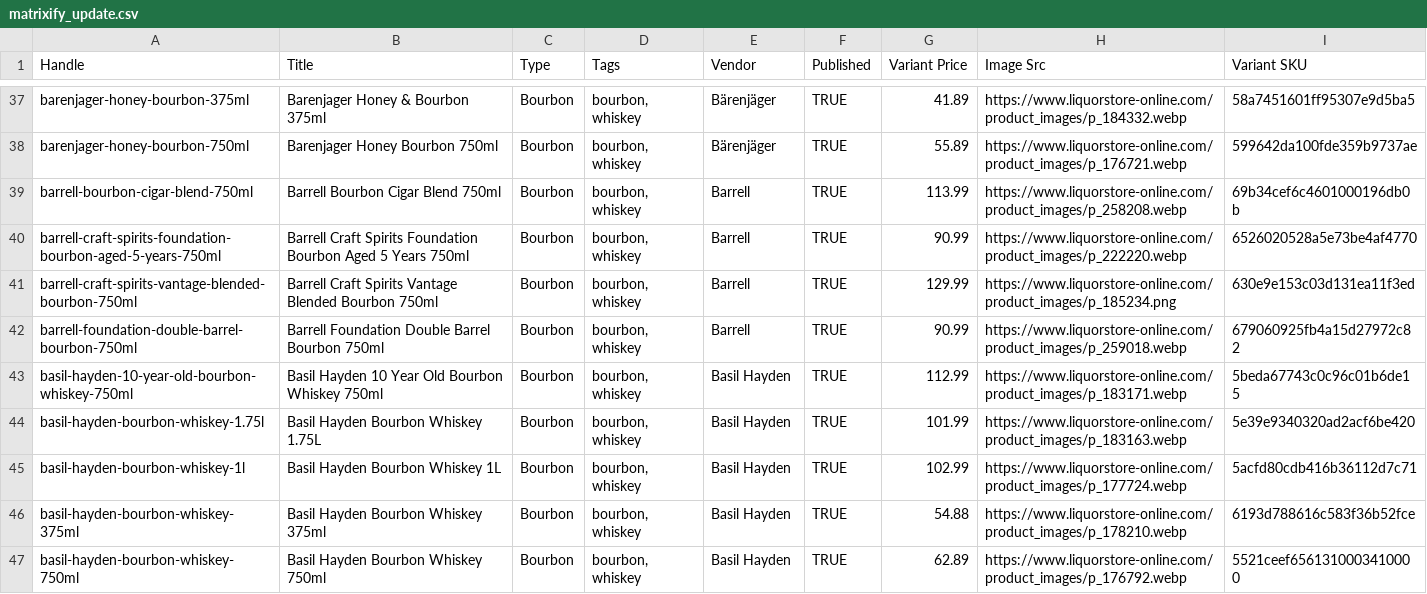
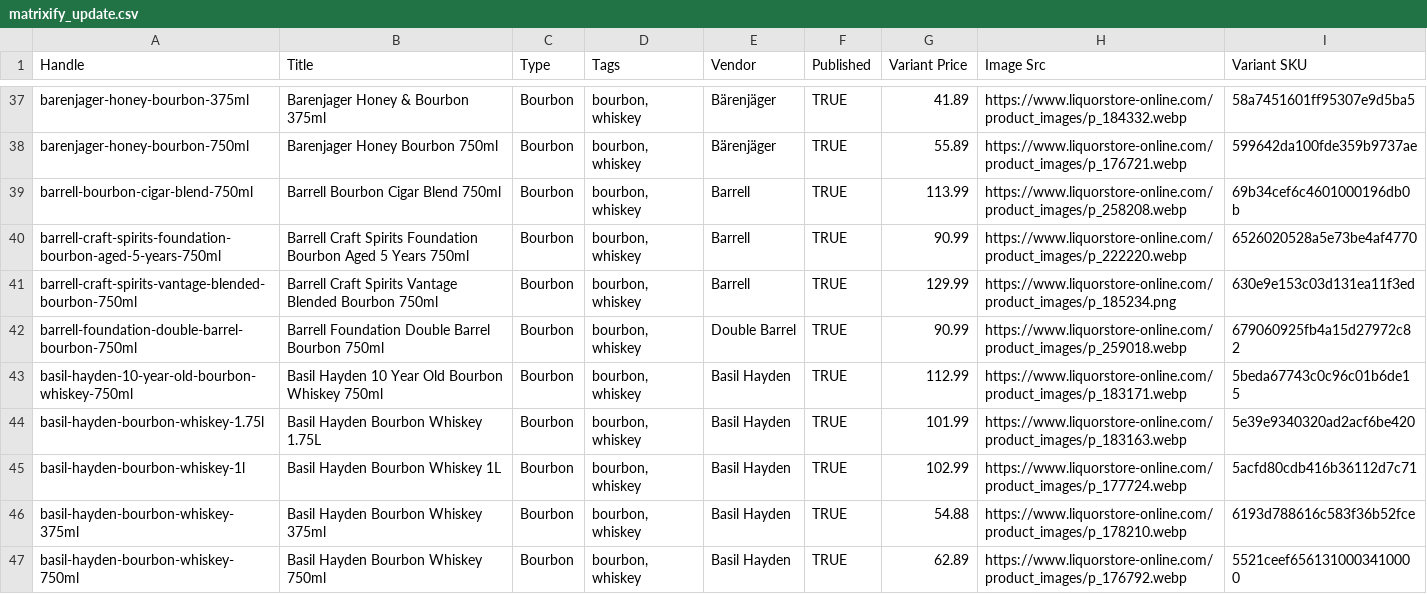
Before and after one commit to Njawnson/bourbon-shopify-sync, a CSV file: output/matrixify_update.csv, drawn as a sheet; only a part is shown, gaps mark what is left out; the diff covers the shown part only.

```diff
--- a/output/matrixify_update.csv
+++ b/output/matrixify_update.csv
@@ -41,3 +41,3 @@ barrell-craft-spirits-foundation-bourbon-aged-5-years-750ml,Barrell Craft Spirit
 barrell-craft-spirits-vantage-blended-bourbon-750ml,Barrell Craft Spirits Vantage Blended Bourbon 750ml,Bourbon,"bourbon, whiskey",Barrell,TRUE,129.99,https://www.liquorstore-online.com/product_images/p_185234.png,630e9e153c03d131ea11f3ed
-barrell-foundation-double-barrel-bourbon-750ml,Barrell Foundation Double Barrel Bourbon 750ml,Bourbon,"bourbon, whiskey",Barrell,TRUE,90.99,https://www.liquorstore-online.com/product_images/p_259018.webp,679060925fb4a15d27972c82
+barrell-foundation-double-barrel-bourbon-750ml,Barrell Foundation Double Barrel Bourbon 750ml,Bourbon,"bourbon, whiskey",Double Barrel,TRUE,90.99,https://www.liquorstore-online.com/product_images/p_259018.webp,679060925fb4a15d27972c82
 basil-hayden-10-year-old-bourbon-whiskey-750ml,Basil Hayden 10 Year Old Bourbon Whiskey 750ml,Bourbon,"bourbon, whiskey",Basil Hayden,TRUE,112.99,https://www.liquorstore-online.com/product_images/p_183171.webp,5beda67743c0c96c01b6de15
```
Also changed, not shown: 3 added rows, 6 removed rows and 2 edited cells elsewhere in this file, 1 other file.
